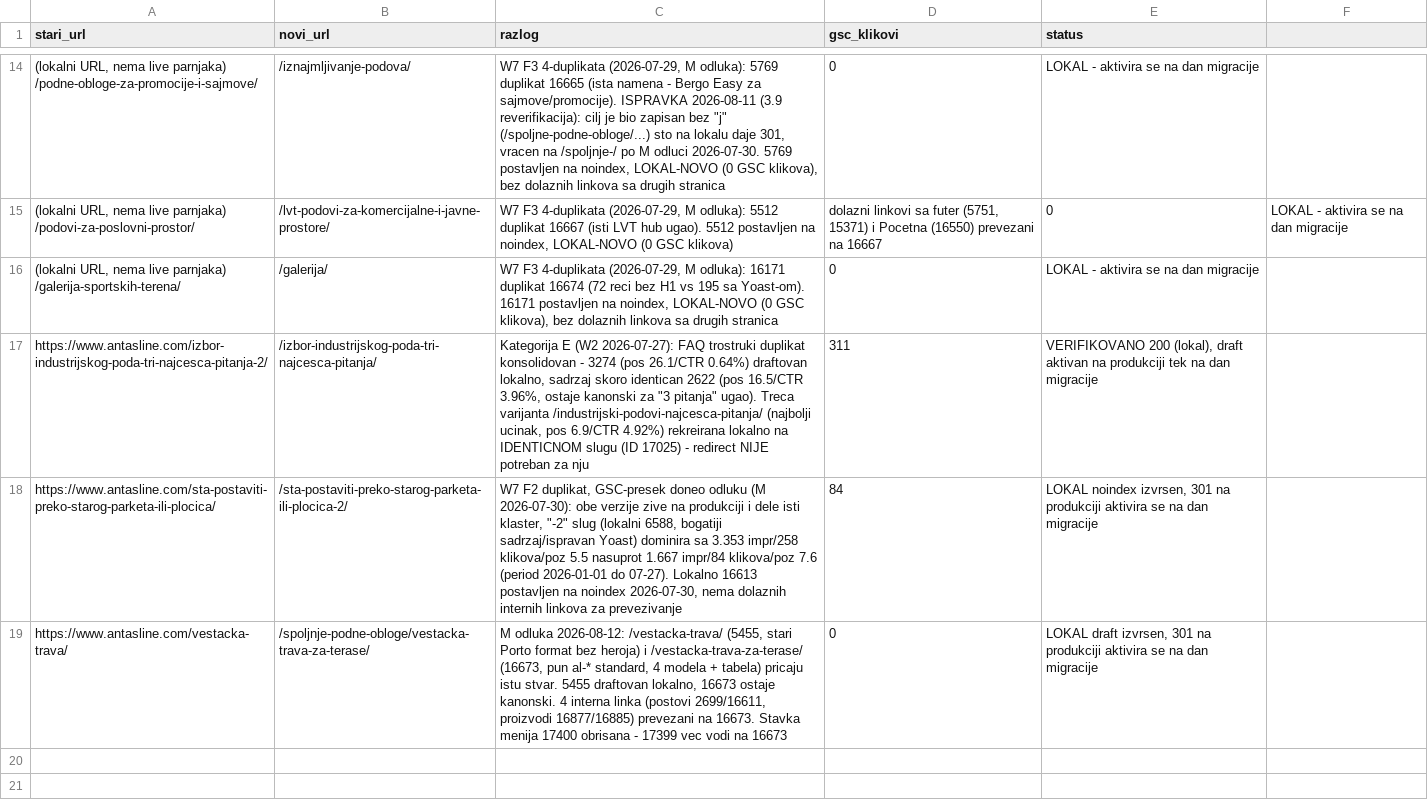
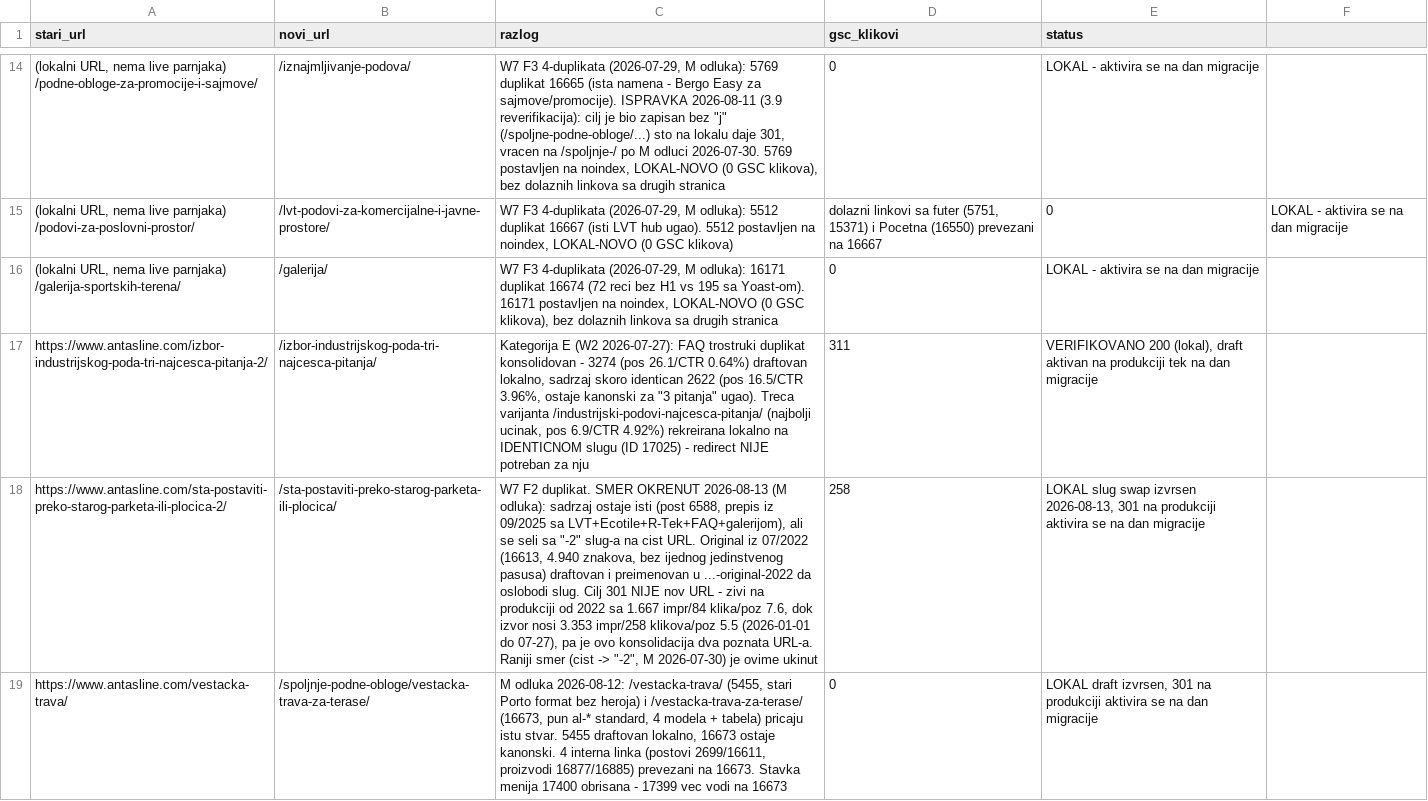
Before and after one commit to Chichabudhha/antasline-vault, a CSV file: migracija/redirect-mapa-FINAL.csv, drawn as a sheet; only a part is shown, gaps mark what is left out; removed rows and columns are numbered as before the commit, all else as after; the diff names each change by its address in the sheet, - before the commit and + after, or states it on an @@ line.

```diff
--- a/migracija/redirect-mapa-FINAL.csv
+++ b/migracija/redirect-mapa-FINAL.csv
-row 18: https://www.antasline.com/sta-postaviti-preko-starog-parketa-ili-plocica/ | /sta-postaviti-preko-starog-parketa-ili-plocica-2/ | W7 F2 duplikat, GSC-presek doneo odluku (M 2026-07-30): obe verzije zive na produkciji i dele isti klaster, "-2" slug (lokalni 6588, bogatiji sadrzaj/ispravan Yoast) dominira sa 3.353 impr/258 klikova/poz 5.5 nasuprot 1.667 impr/84 klikova/poz 7.6 (period 2026-01-01 do 07-27). Lokalno 16613 postavljen na noindex 2026-07-30, nema dolaznih internih linkova za prevezivanje | 84 | LOKAL noindex izvrsen, 301 na produkciji aktivira se na dan migracije
+row 18: https://www.antasline.com/sta-postaviti-preko-starog-parketa-ili-plocica-2/ | /sta-postaviti-preko-starog-parketa-ili-plocica/ | W7 F2 duplikat. SMER OKRENUT 2026-08-13 (M odluka): sadrzaj ostaje isti (post 6588, prepis iz 09/2025 sa LVT+Ecotile+R-Tek+FAQ+galerijom), ali se seli sa "-2" slug-a na cist URL. Original iz 07/2022 (16613, 4.940 znakova, bez ijednog jedinstvenog pasusa) draftovan i preimenovan u ...-original-2022 da oslobodi slug. Cilj 301 NIJE nov URL - zivi na produkciji od 2022 sa 1.667 impr/84 klika/poz 7.6, dok izvor nosi 3.353 impr/258 klikova/poz 5.5 (2026-01-01 do 07-27), pa je ovo konsolidacija dva poznata URL-a. Raniji smer (cist -> "-2", M 2026-07-30) je ovime ukinut | 258 | LOKAL slug swap izvrsen 2026-08-13, 301 na produkciji aktivira se na dan migracije
```
Also changed, not shown: migracija/alati/regression-pages.csv, migracija/parity-inventar.csv, 9 other files.
